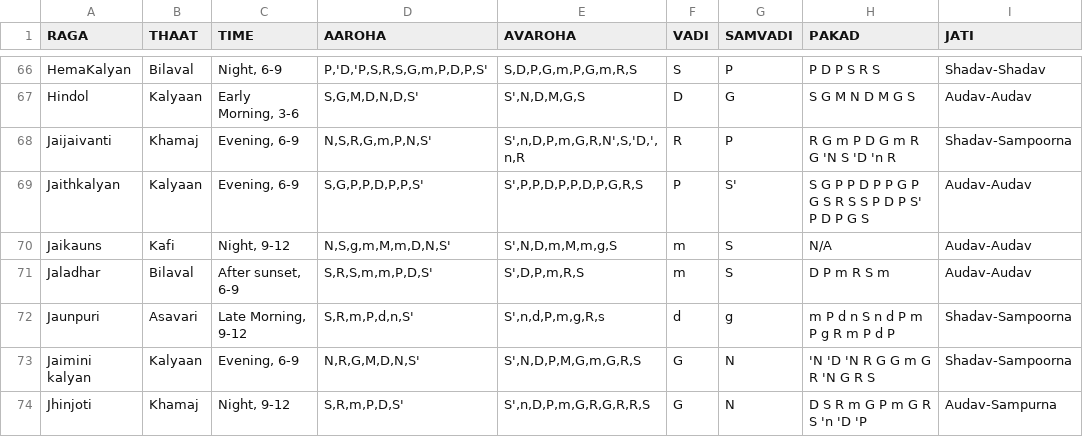
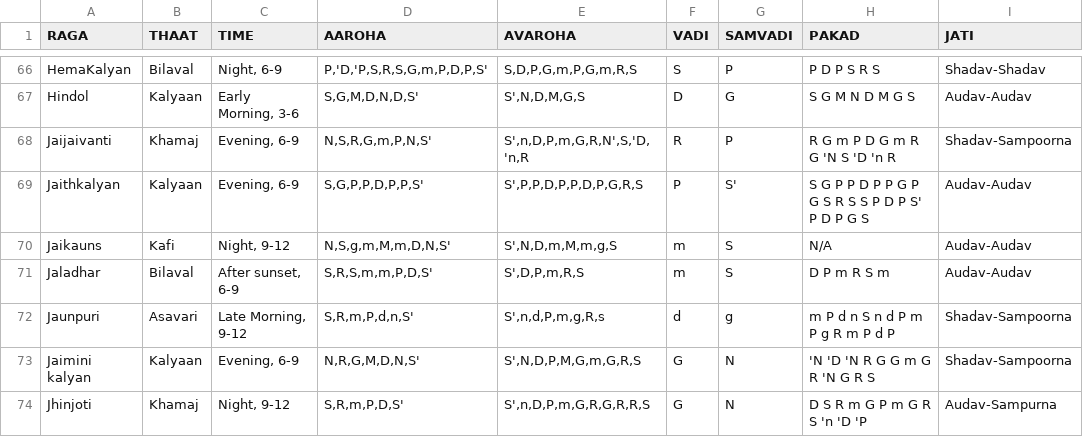
Before and after one commit to kylemcdonald/ragaDB, a CSV file: ragasdb/ragas.csv, drawn as a sheet; only a part is shown, gaps mark what is left out; the diff names each change by its address in the sheet, - before the commit and + after, or states it on an @@ line.

```diff
--- a/ragasdb/ragas.csv
+++ b/ragasdb/ragas.csv
-E68 (AVAROHA): S',n,D,P,m,G,R,N',S,'D,',n,R
+E68 (AVAROHA): S',n,D,P,m,G,R,N',S,'D,'n,R
```
Also changed, not shown: 1 other file.
